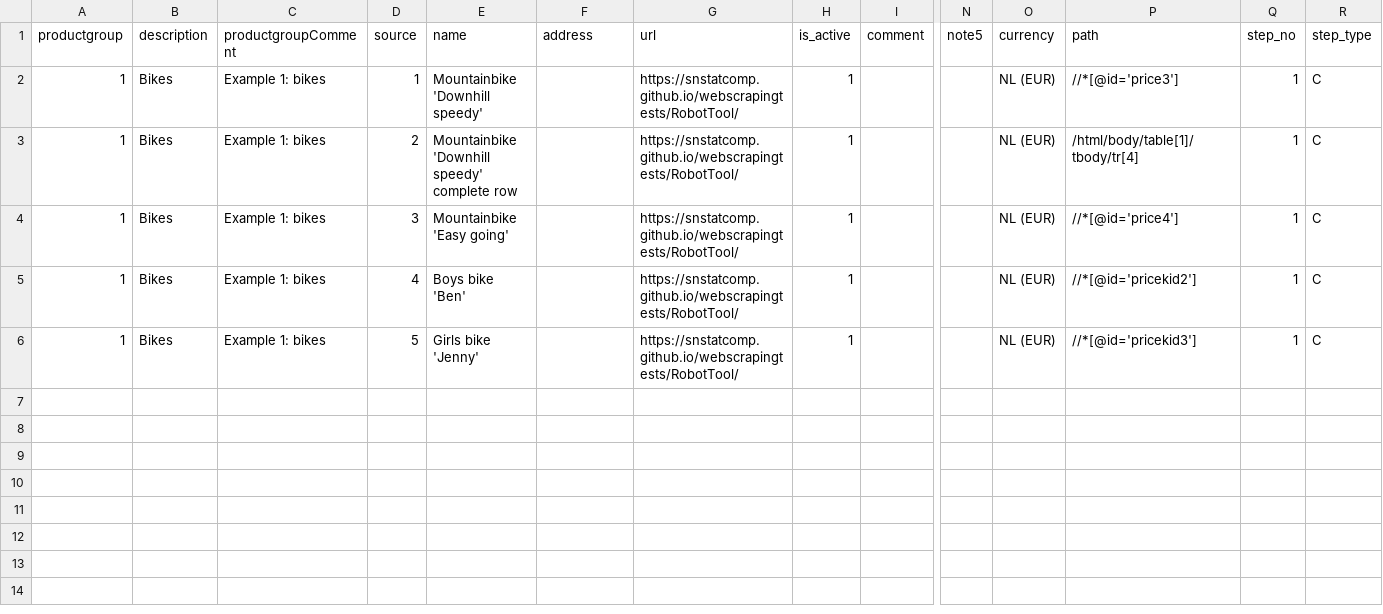
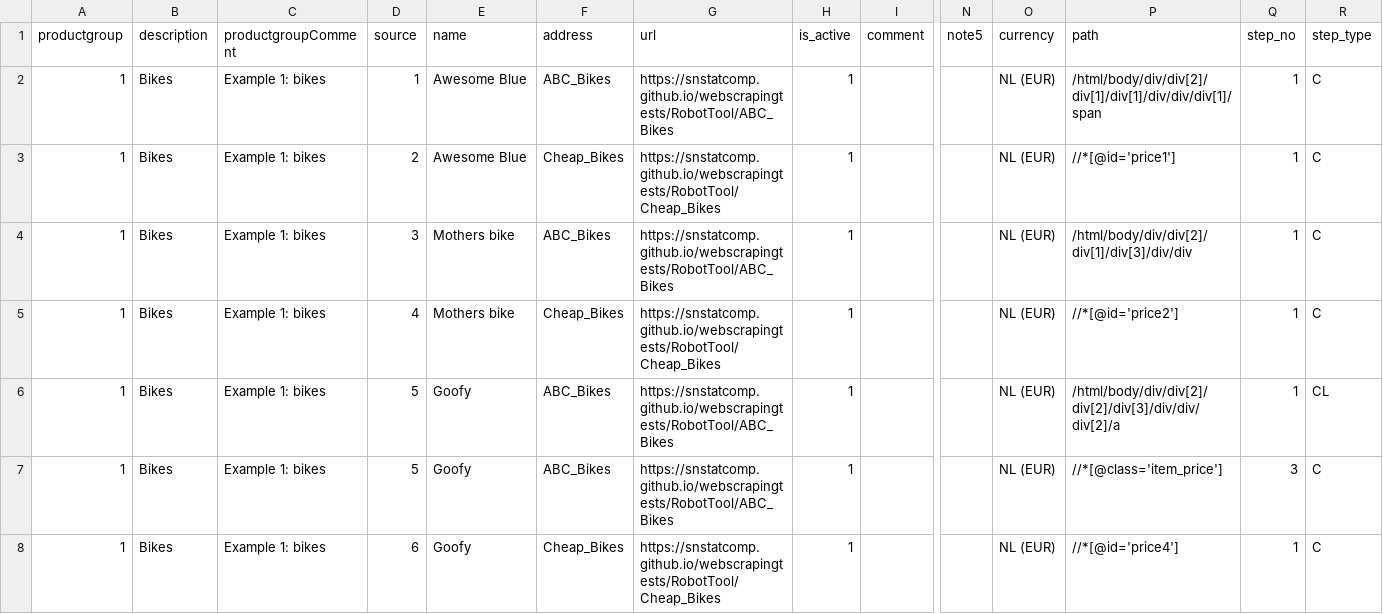
Before and after one commit to SNStatComp/RobotTool, a CSV file: ImportExport/Example_1_bikes.csv, drawn as a sheet; only a part is shown, gaps mark what is left out; addresses are those after the commit; rows hold the shown columns only; the diff names each change by its address in the sheet, - before the commit and + after, or states it on an @@ line.

```diff
--- a/ImportExport/Example_1_bikes.csv
+++ b/ImportExport/Example_1_bikes.csv
-E2 (name): Mountainbike 'Downhill speedy'
+E2 (name): Awesome Blue
-F2 (address): (empty)
+F2 (address): ABC_Bikes
-G2 (url): https://snstatcomp.github.io/webscrapingtests/RobotTool/
+G2 (url): https://snstatcomp.github.io/webscrapingtests/RobotTool/ABC_Bikes
-P2 (path): //*[@id='price3']
+P2 (path): /html/body/div/div[2]/div[1]/div[1]/div/div/div[1]/span
-E3 (name): Mountainbike 'Downhill speedy' complete row
+E3 (name): Awesome Blue
-F3 (address): (empty)
+F3 (address): Cheap_Bikes
-G3 (url): https://snstatcomp.github.io/webscrapingtests/RobotTool/
+G3 (url): https://snstatcomp.github.io/webscrapingtests/RobotTool/Cheap_Bikes
-P3 (path): /html/body/table[1]/tbody/tr[4]
+P3 (path): //*[@id='price1']
-E4 (name): Mountainbike 'Easy going'
+E4 (name): Mothers bike
-F4 (address): (empty)
+F4 (address): ABC_Bikes
-G4 (url): https://snstatcomp.github.io/webscrapingtests/RobotTool/
+G4 (url): https://snstatcomp.github.io/webscrapingtests/RobotTool/ABC_Bikes
-P4 (path): //*[@id='price4']
+P4 (path): /html/body/div/div[2]/div[1]/div[3]/div/div
-E5 (name): Boys bike 'Ben'
+E5 (name): Mothers bike
-F5 (address): (empty)
+F5 (address): Cheap_Bikes
-G5 (url): https://snstatcomp.github.io/webscrapingtests/RobotTool/
+G5 (url): https://snstatcomp.github.io/webscrapingtests/RobotTool/Cheap_Bikes
-P5 (path): //*[@id='pricekid2']
+P5 (path): //*[@id='price2']
+row 6: 1 | Bikes | Example 1: bikes | 5 | Goofy | ABC_Bikes | https://snstatcomp.github.io/webscrapingtests/RobotTool/ABC_Bikes | 1 |  |  | NL (EUR) | /html/body/div/div[2]/div[2]/div[3]/div/div/div[2]/a | 1 | CL
+row 7: 1 | Bikes | Example 1: bikes | 5 | Goofy | ABC_Bikes | https://snstatcomp.github.io/webscrapingtests/RobotTool/ABC_Bikes | 1 |  |  | NL (EUR) | //*[@class='item_price'] | 3 | C
-D8 (source): 5
+D8 (source): 6
-E8 (name): Girls bike 'Jenny'
+E8 (name): Goofy
-F8 (address): (empty)
+F8 (address): Cheap_Bikes
-G8 (url): https://snstatcomp.github.io/webscrapingtests/RobotTool/
+G8 (url): https://snstatcomp.github.io/webscrapingtests/RobotTool/Cheap_Bikes
-P8 (path): //*[@id='pricekid3']
+P8 (path): //*[@id='price4']
```
Also changed, not shown: 2 other files.
